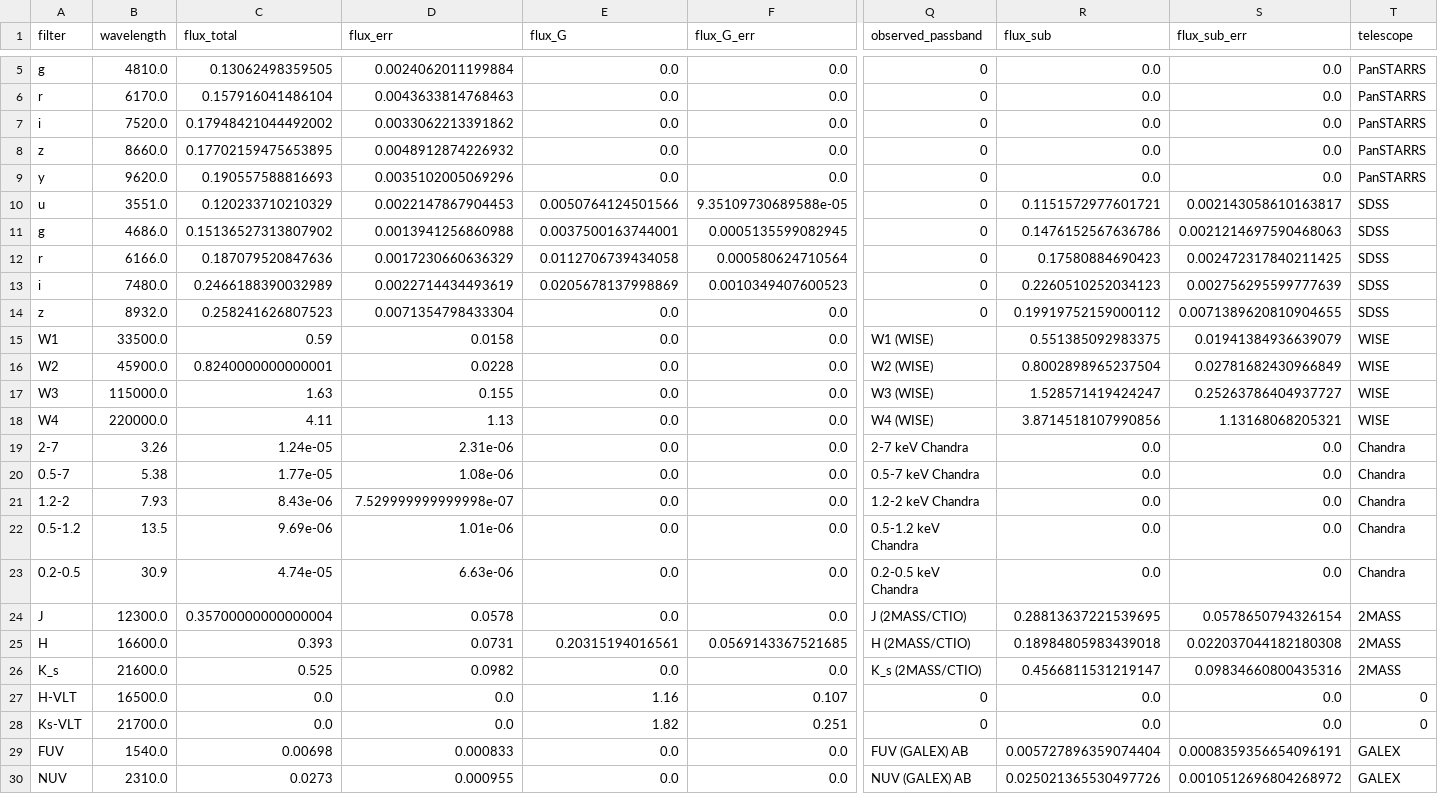
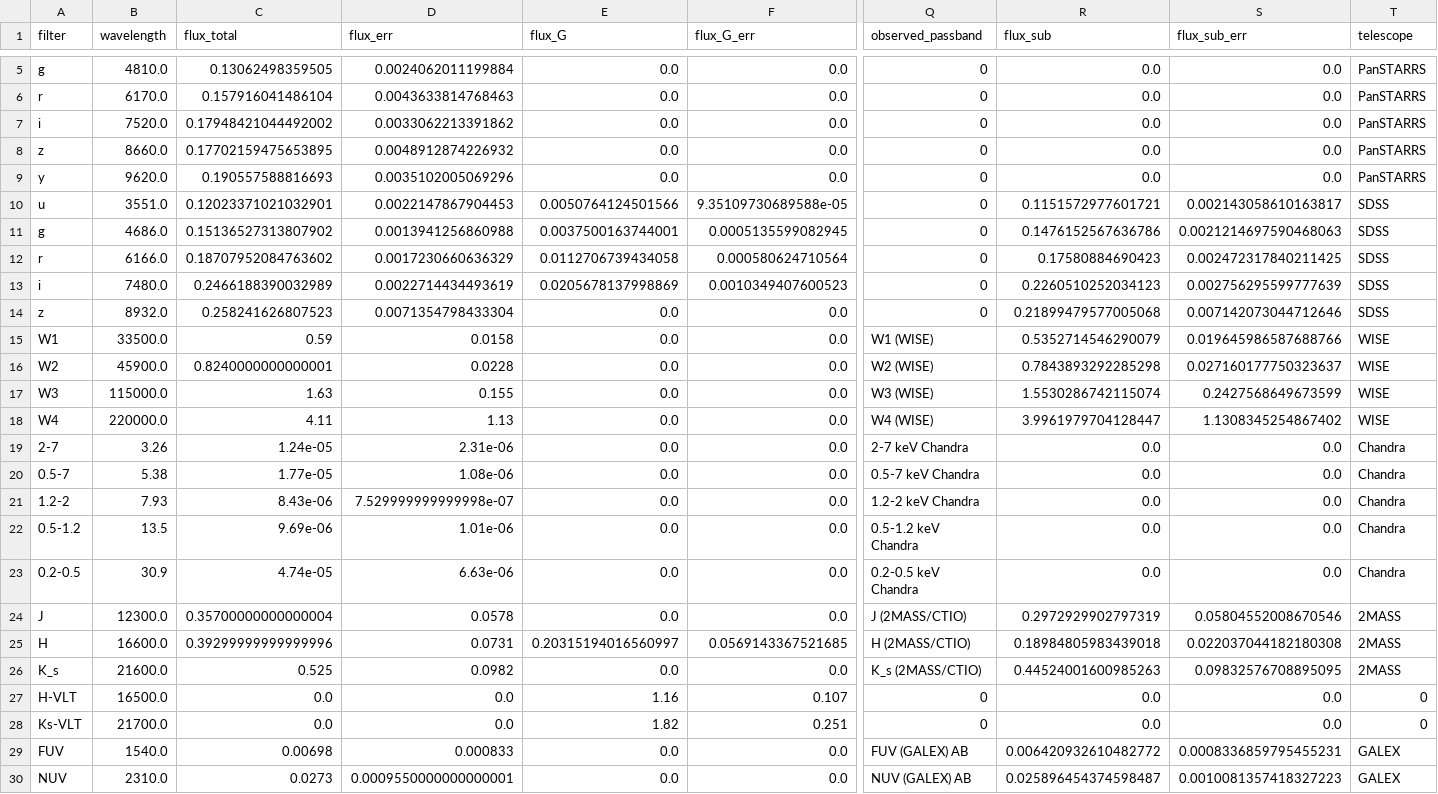
Before and after one commit to ikhebgeenaccount/lensed-qso-brp-2022, a CSV file: data/J0924+0219/sed.csv, drawn as a sheet; only a part is shown, gaps mark what is left out; the diff names each change by its address in the sheet, - before the commit and + after, or states it on an @@ line.

```diff
--- a/data/J0924+0219/sed.csv
+++ b/data/J0924+0219/sed.csv
-C10 (flux_total): 0.120233710210329
+C10 (flux_total): 0.12023371021032901
-C12 (flux_total): 0.187079520847636
+C12 (flux_total): 0.18707952084763602
-R14 (flux_sub): 0.19919752159000112
+R14 (flux_sub): 0.21899479577005068
-S14 (flux_sub_err): 0.0071389620810904655
+S14 (flux_sub_err): 0.007142073044712646
-R15 (flux_sub): 0.551385092983375
+R15 (flux_sub): 0.5352714546290079
-S15 (flux_sub_err): 0.01941384936639079
+S15 (flux_sub_err): 0.019645986587688766
-R16 (flux_sub): 0.8002898965237504
+R16 (flux_sub): 0.7843893292285298
-S16 (flux_sub_err): 0.02781682430966849
+S16 (flux_sub_err): 0.027160177750323637
-R17 (flux_sub): 1.528571419424247
+R17 (flux_sub): 1.5530286742115074
-S17 (flux_sub_err): 0.25263786404937727
+S17 (flux_sub_err): 0.2427568649673599
-R18 (flux_sub): 3.8714518107990856
+R18 (flux_sub): 3.9961979704128447
-S18 (flux_sub_err): 1.13168068205321
+S18 (flux_sub_err): 1.1308345254867402
-R24 (flux_sub): 0.28813637221539695
+R24 (flux_sub): 0.2972929902797319
-S24 (flux_sub_err): 0.0578650794326154
+S24 (flux_sub_err): 0.05804552008670546
-C25 (flux_total): 0.393
+C25 (flux_total): 0.39299999999999996
-E25 (flux_G): 0.20315194016561
+E25 (flux_G): 0.20315194016560997
-R26 (flux_sub): 0.4566811531219147
+R26 (flux_sub): 0.44524001600985263
-S26 (flux_sub_err): 0.09834660800435316
+S26 (flux_sub_err): 0.09832576708895095
-R29 (flux_sub): 0.005727896359074404
+R29 (flux_sub): 0.006420932610482772
-S29 (flux_sub_err): 0.0008359356654096191
+S29 (flux_sub_err): 0.0008336859795455231
-D30 (flux_err): 0.000955
+D30 (flux_err): 0.0009550000000000001
-R30 (flux_sub): 0.025021365530497726
+R30 (flux_sub): 0.025896454374598487
-S30 (flux_sub_err): 0.0010512696804268972
+S30 (flux_sub_err): 0.0010081357418327223
```
Also changed, not shown: data/B1152+200/sed.csv, data/B1600+434/sed.csv, 7 other files.
